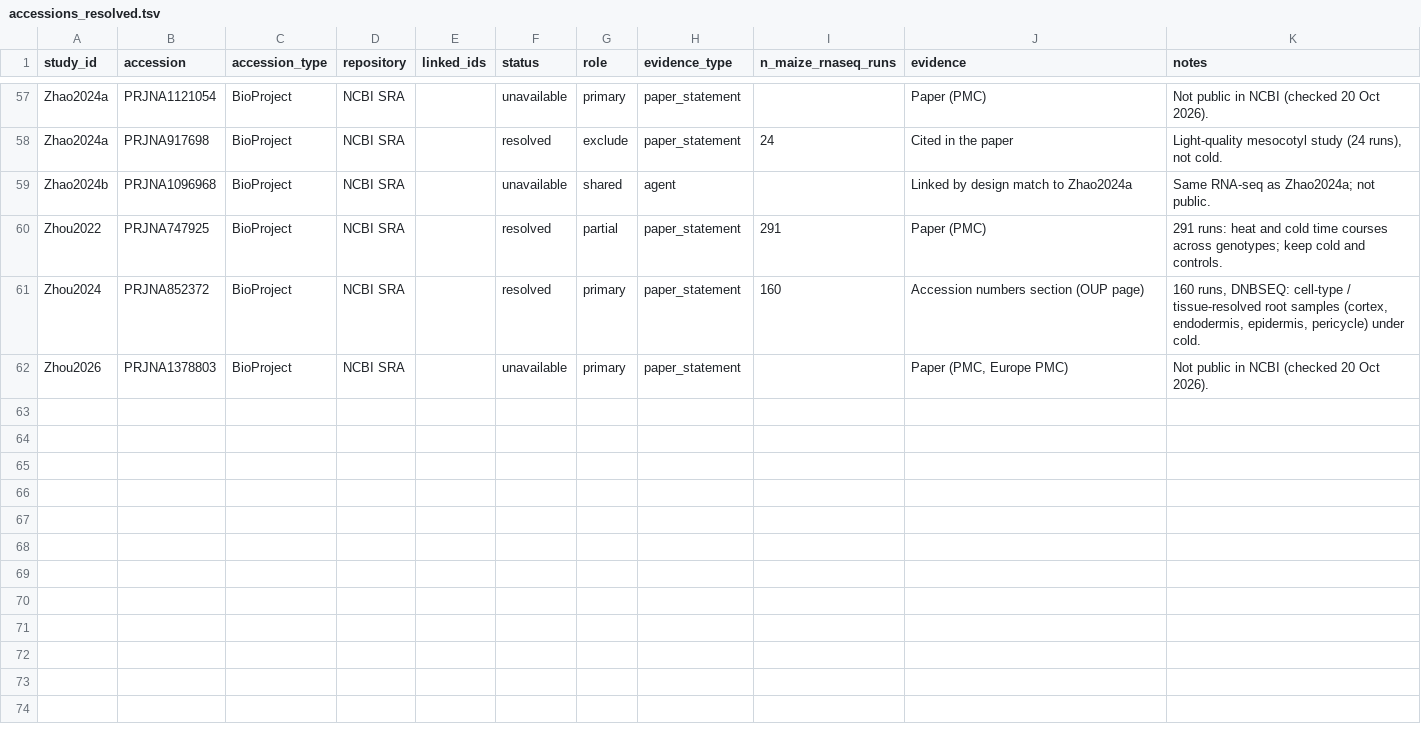
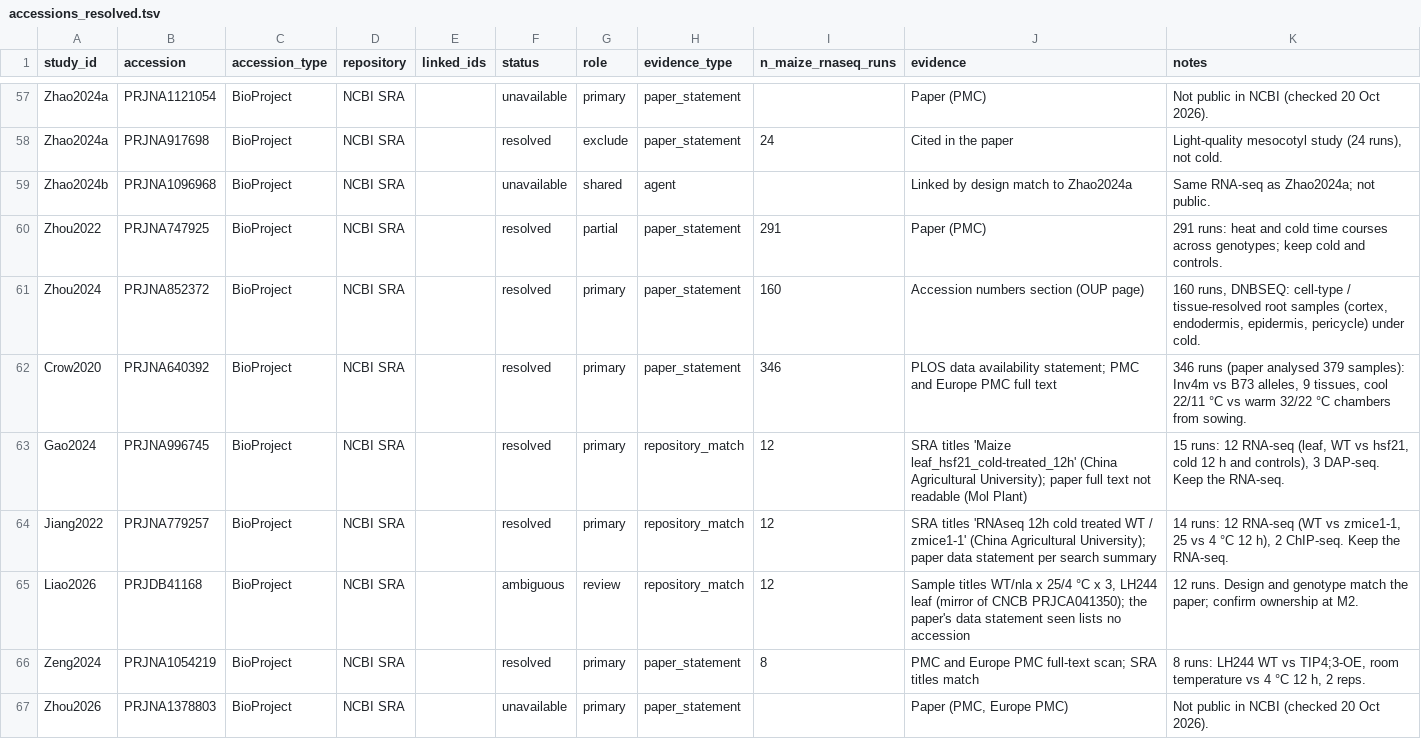
Before and after one commit to sawers-rellan-labs/MaizExpressC, a TSV file: metadata/accessions_resolved.tsv, drawn as a sheet; only a part is shown, gaps mark what is left out; the diff names each change by its address in the sheet, - before the commit and + after, or states it on an @@ line.

```diff
--- a/metadata/accessions_resolved.tsv
+++ b/metadata/accessions_resolved.tsv
+row 62: Crow2020 | PRJNA640392 | BioProject | NCBI SRA |  | resolved | primary | paper_statement | 346 | PLOS data availability statement; PMC and Europe PMC full text | 346 runs (paper analysed 379 samples): Inv4m vs B73 alleles, 9 tissues, cool 22/11 °C vs warm 32/22 °C chambers from sowing.
+row 63: Gao2024 | PRJNA996745 | BioProject | NCBI SRA |  | resolved | primary | repository_match | 12 | SRA titles 'Maize leaf_hsf21_cold-treated_12h' (China Agricultural University); paper full text not readable (Mol Plant) | 15 runs: 12 RNA-seq (leaf, WT vs hsf21, cold 12 h and controls), 3 DAP-seq. Keep the RNA-seq.
+row 64: Jiang2022 | PRJNA779257 | BioProject | NCBI SRA |  | resolved | primary | repository_match | 12 | SRA titles 'RNAseq 12h cold treated WT / zmice1-1' (China Agricultural University); paper data statement per search summary | 14 runs: 12 RNA-seq (WT vs zmice1-1, 25 vs 4 °C 12 h), 2 ChIP-seq. Keep the RNA-seq.
+row 65: Liao2026 | PRJDB41168 | BioProject | NCBI SRA |  | ambiguous | review | repository_match | 12 | Sample titles WT/nla x 25/4 °C x 3, LH244 leaf (mirror of CNCB PRJCA041350); the paper's data statement seen lists no accession | 12 runs. Design and genotype match the paper; confirm ownership at M2.
+row 66: Zeng2024 | PRJNA1054219 | BioProject | NCBI SRA |  | resolved | primary | paper_statement | 8 | PMC and Europe PMC full-text scan; SRA titles match | 8 runs: LH244 WT vs TIP4;3-OE, room temperature vs 4 °C 12 h, 2 reps.
```
Also changed, not shown: catalogue/build/agent_out/manual_additions.tsv, catalogue/maize_cold_candidate_additions.tsv, 19 other files.
